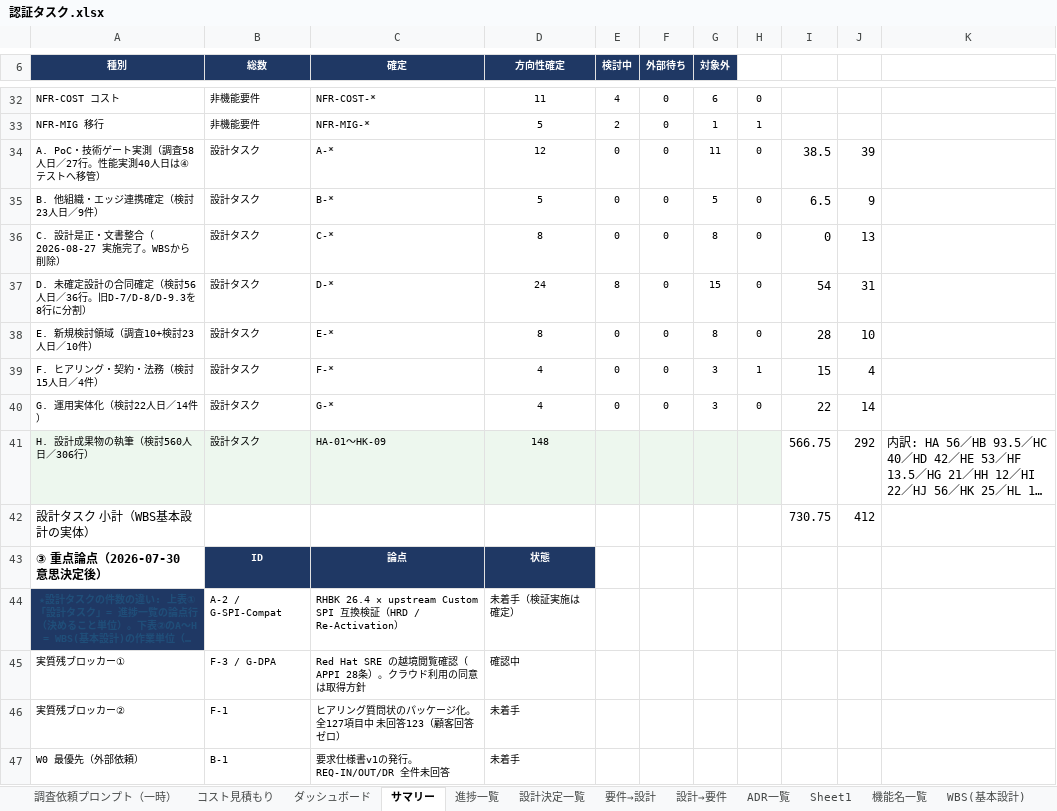
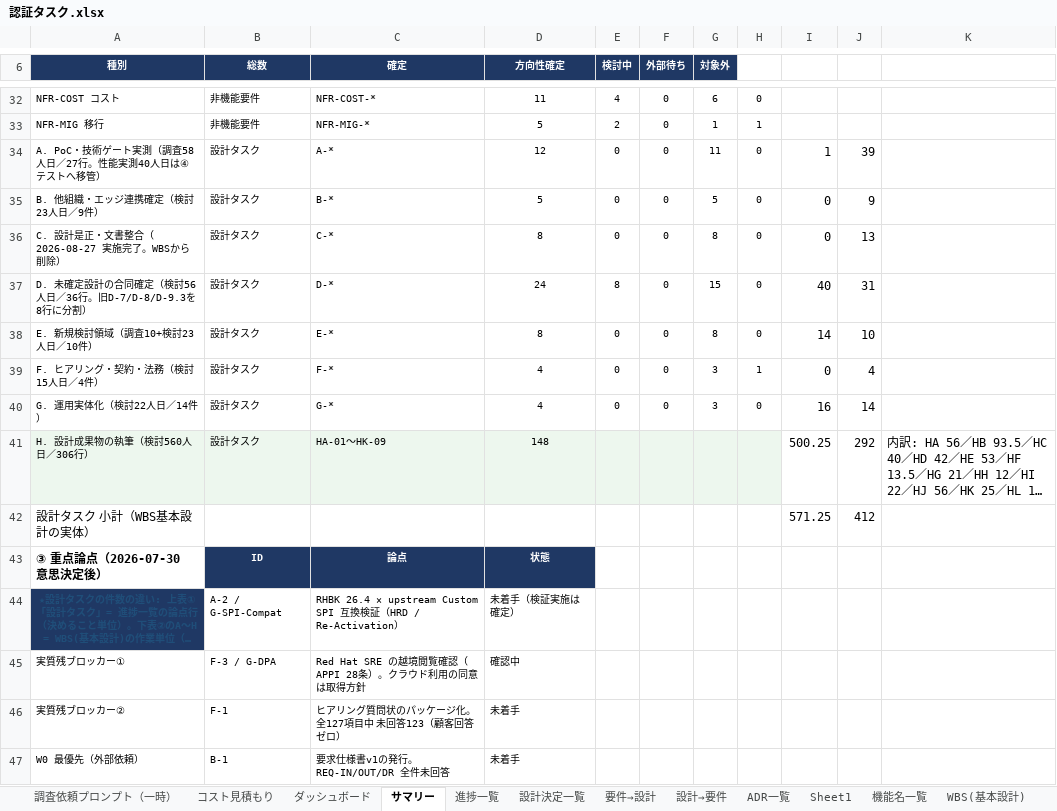
Before and after one commit to suepie/aws-atuh-poc, an Excel workbook: doc/excel/認証タスク.xlsx, sheet サマリー, drawn as a sheet; only a part is shown, gaps mark what is left out; long unchanged cells end in …; values as stored, in another font and other column widths than the file's, no borders; the diff names each change by its address in the sheet, - before the commit and + after, or states it on an @@ line.

```diff
--- a/doc/excel/認証タスク.xlsx (sheet サマリー)
+++ b/doc/excel/認証タスク.xlsx (sheet サマリー)
-I34: 38.5
+I34: 1
-I35: 6.5
+I35: 0
-I37: 54
+I37: 40
-I38: 28
+I38: 14
-I39: 15
+I39: 0
-I40: 22
+I40: 16
-I41: 566.75
+I41: 500.25
-I42: 730.75
+I42: 571.25
```
Also changed, not shown: sheet WBS(基本設計), sheet 機能名一覧, sheet サマリ(機能・担当), sheet ダッシュボード, sheet WBS(テスト), sheet 機能グループ一覧, 1 more sheet, formulas that keep their value, hidden cells.
